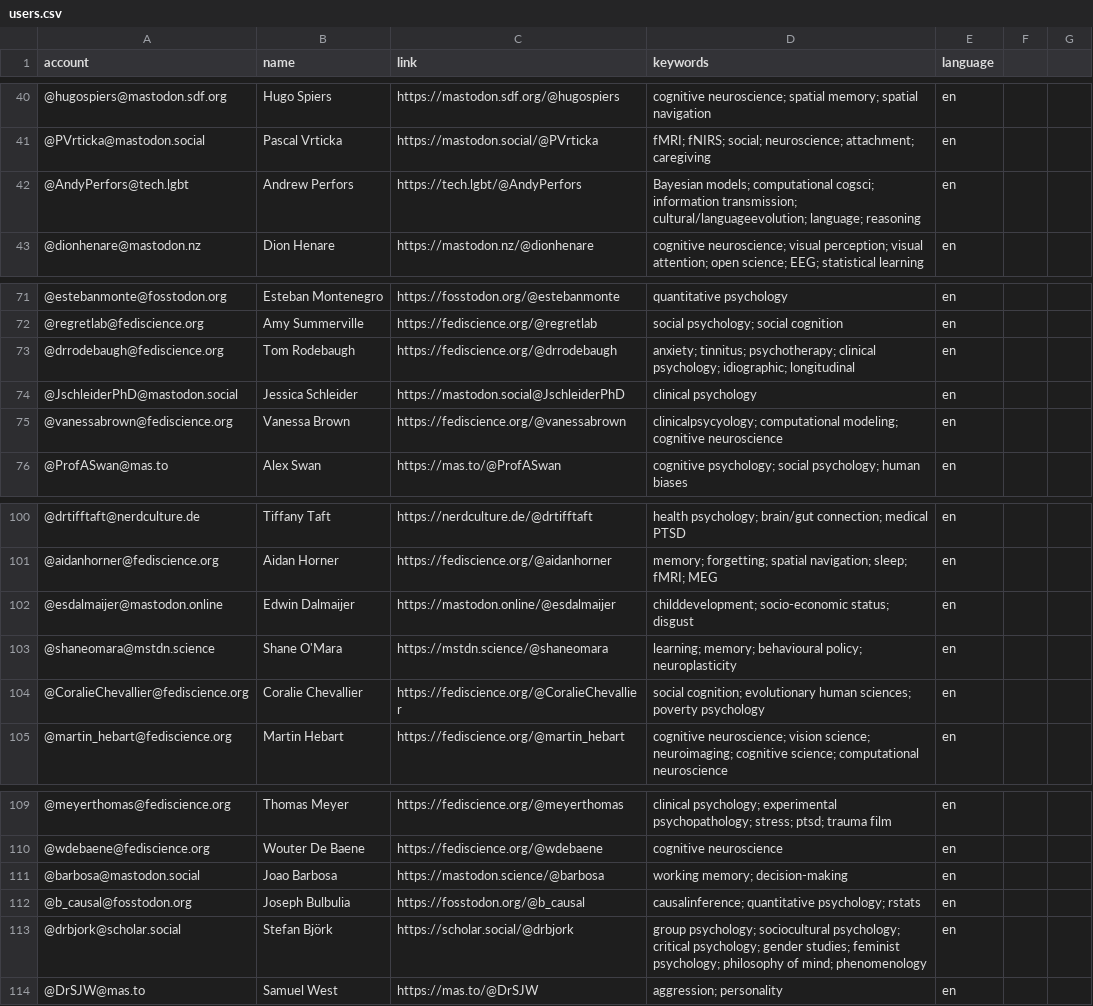
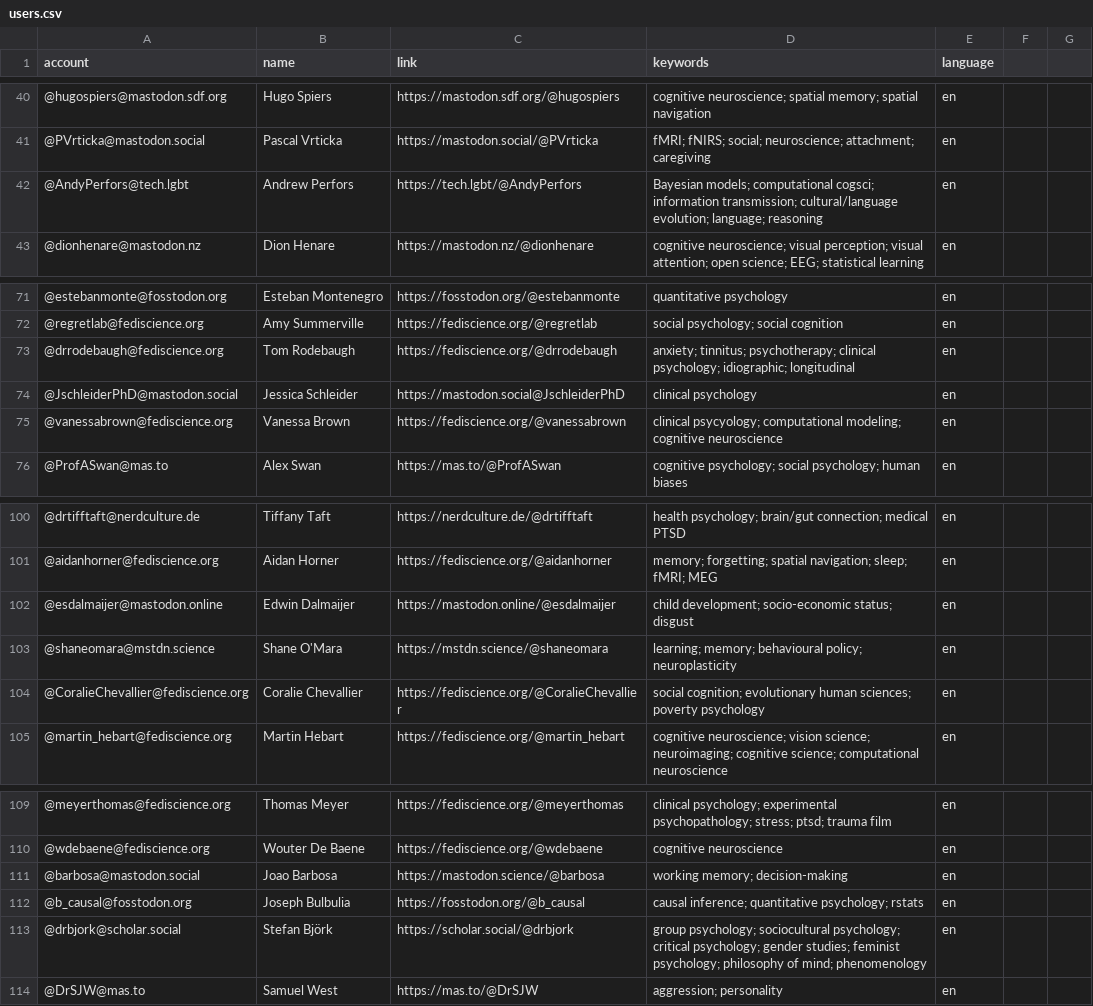
Before and after one commit to kaitclark/mastodon-psychology, a CSV file: resources/users.csv, drawn as a sheet; only a part is shown, gaps mark what is left out.

Commit message:
Update users.csv

```diff
--- a/resources/users.csv
+++ b/resources/users.csv
@@ -41,3 +41,3 @@ account,name,link,keywords,language
 @PVrticka@mastodon.social,Pascal Vrticka,https://mastodon.social/@PVrticka,fMRI; fNIRS; social; neuroscience; attachment; caregiving,en
-@AndyPerfors@tech.lgbt,Andrew Perfors,https://tech.lgbt/@AndyPerfors,Bayesian models; computational cogsci; information transmission; cultural/languageevolution; language; reasoning,en
+@AndyPerfors@tech.lgbt,Andrew Perfors,https://tech.lgbt/@AndyPerfors,Bayesian models; computational cogsci; information transmission; cultural/language evolution; language; reasoning,en
 @dionhenare@mastodon.nz,Dion Henare,https://mastodon.nz/@dionhenare,cognitive neuroscience; visual perception; visual attention; open science; EEG; statistical learning,en
@@ -74,3 +74,3 @@ account,name,link,keywords,language
 @JschleiderPhD@mastodon.social,Jessica Schleider,https://mastodon.social@JschleiderPhD,clinical psychology,en
-@vanessabrown@fediscience.org,Vanessa Brown,https://fediscience.org/@vanessabrown,clinicalpsycyology; computational modeling; cognitive neuroscience,en
+@vanessabrown@fediscience.org,Vanessa Brown,https://fediscience.org/@vanessabrown,clinical psycyology; computational modeling; cognitive neuroscience,en
 @ProfASwan@mas.to,Alex Swan,https://mas.to/@ProfASwan,cognitive psychology; social psychology; human biases,en
@@ -101,3 +101,3 @@ account,name,link,keywords,language
 @aidanhorner@fediscience.org,Aidan Horner,https://fediscience.org/@aidanhorner,memory; forgetting; spatial navigation; sleep; fMRI; MEG,en
-@esdalmaijer@mastodon.online,Edwin Dalmaijer,https://mastodon.online/@esdalmaijer,childdevelopment; socio-economic status; disgust,en
+@esdalmaijer@mastodon.online,Edwin Dalmaijer,https://mastodon.online/@esdalmaijer,child development; socio-economic status; disgust,en
 @shaneomara@mstdn.science,Shane O'Mara,https://mstdn.science/@shaneomara,learning; memory; behavioural policy; neuroplasticity,en
@@ -111,3 +111,3 @@ account,name,link,keywords,language
 @barbosa@mastodon.social,Joao Barbosa,https://mastodon.science/@barbosa,working memory; decision-making,en
-@b_causal@fosstodon.org,Joseph Bulbulia,https://fosstodon.org/@b_causal,causalinference; quantitative psychology; rstats,en
+@b_causal@fosstodon.org,Joseph Bulbulia,https://fosstodon.org/@b_causal,causal inference; quantitative psychology; rstats,en
 @drbjork@scholar.social,Stefan Björk,https://scholar.social/@drbjork,group psychology; sociocultural psychology; critical psychology; gender studies; feminist psychology; philosophy of mind; phenomenology,en
```
